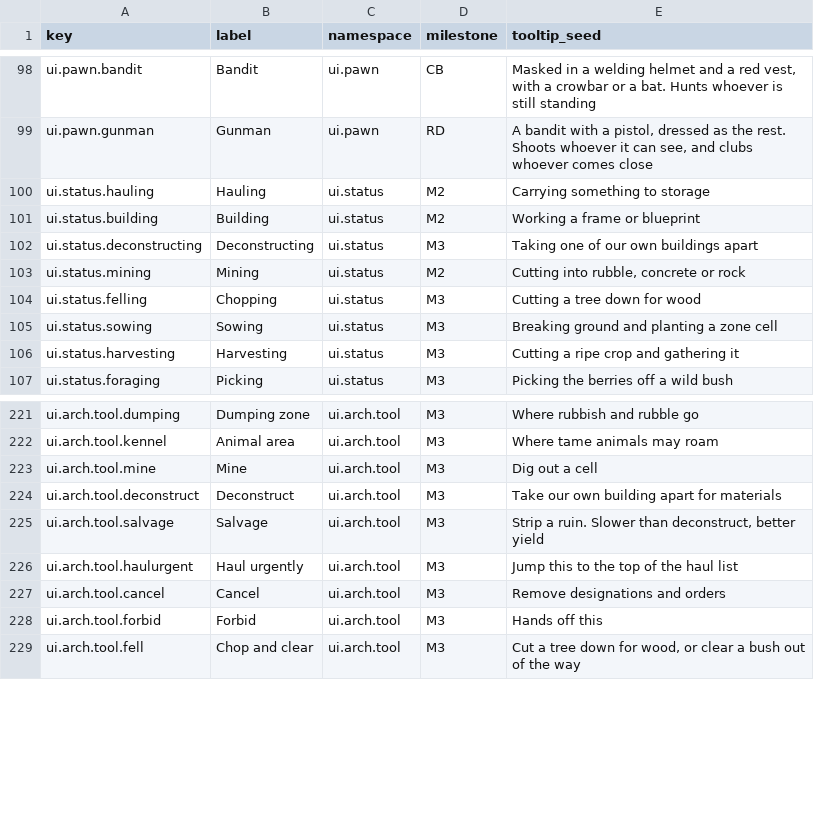
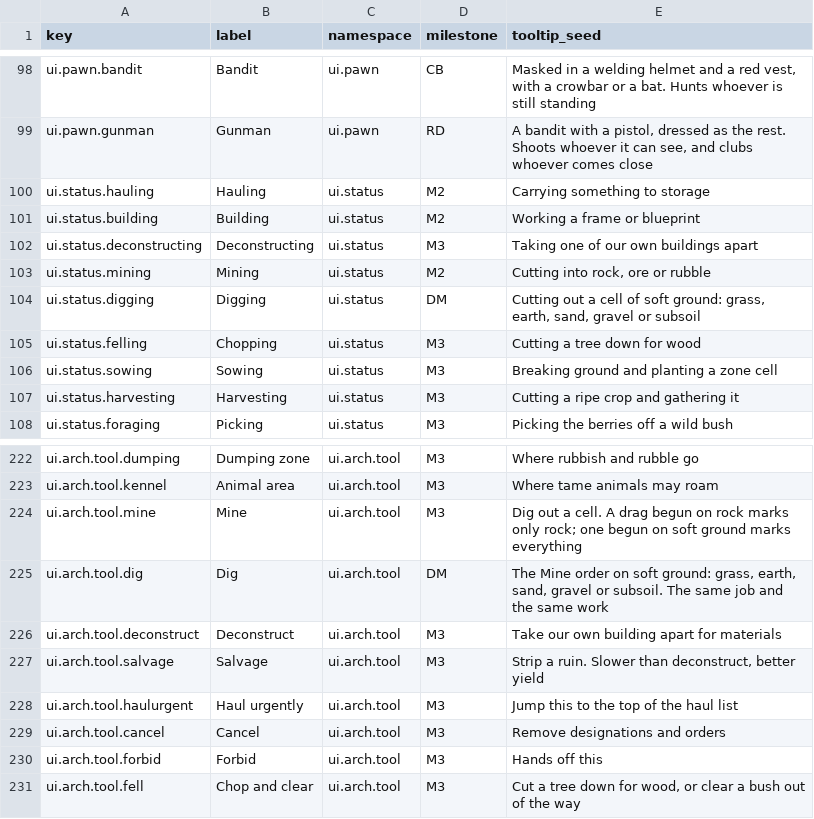
Before and after one commit to 1mitten/odyssey, a CSV file: docs/design/icon-keys.csv, drawn as a sheet; only a part is shown, gaps mark what is left out.

```diff
--- a/docs/design/icon-keys.csv
+++ b/docs/design/icon-keys.csv
@@ -102,3 +102,4 @@ ui.status.building,Building,ui.status,M2,Working a frame or blueprint
 ui.status.deconstructing,Deconstructing,ui.status,M3,Taking one of our own buildings apart
-ui.status.mining,Mining,ui.status,M2,"Cutting into rubble, concrete or rock"
+ui.status.mining,Mining,ui.status,M2,"Cutting into rock, ore or rubble"
+ui.status.digging,Digging,ui.status,DM,"Cutting out a cell of soft ground: grass, earth, sand, gravel or subsoil"
 ui.status.felling,Chopping,ui.status,M3,Cutting a tree down for wood
@@ -222,3 +223,4 @@ ui.arch.tool.dumping,Dumping zone,ui.arch.tool,M3,Where rubbish and rubble go
 ui.arch.tool.kennel,Animal area,ui.arch.tool,M3,Where tame animals may roam
-ui.arch.tool.mine,Mine,ui.arch.tool,M3,Dig out a cell
+ui.arch.tool.mine,Mine,ui.arch.tool,M3,"Dig out a cell. A drag begun on rock marks only rock; one begun on soft ground marks everything"
+ui.arch.tool.dig,Dig,ui.arch.tool,DM,"The Mine order on soft ground: grass, earth, sand, gravel or subsoil. The same job and the same work"
 ui.arch.tool.deconstruct,Deconstruct,ui.arch.tool,M3,Take our own building apart for materials
```
Also changed, not shown: 6 other files.
